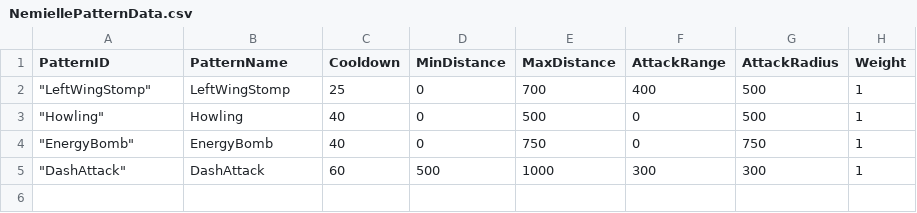
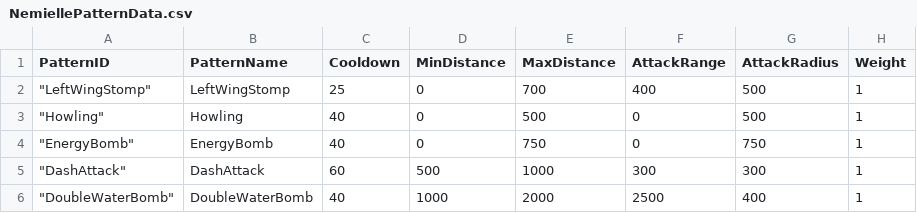
Before and after one commit to hanseoungheon/Wanted_Project4, a CSV file: Content/Monster/Data/NemiellePatternData.csv, drawn as a sheet.

Commit message:
몬스터 투사체 발사 패턴 생성
- 몬스터 투사체 액터인 P4MonsterProjectile 클래스 생성
- Nemielle 원거리 패턴인 DoubleWaterBomb 패턴 추가
  - DoubleWaterBomb Pattern Data, Gameplay Tag, 애님 몽타주 생성
  - 모션에 맞춰서 2번 원거리 투사체 발사하도록 노티파이 배치
  - 노티파이 호출 시 MonsterProjectile 생성하도록 구현
  - 생성된 투사체는 플레이어 방향을 향해 일정 속도로 발사
  - 일단 Sphere 메쉬를 사용하여 구현

```diff
--- a/Content/Monster/Data/NemiellePatternData.csv
+++ b/Content/Monster/Data/NemiellePatternData.csv
@@ -5 +5,2 @@ PatternID,PatternName,Cooldown,MinDistance,MaxDistance,AttackRange,AttackRadius,
 """DashAttack""",DashAttack,60,500,1000,300,300,1
+"""DoubleWaterBomb""",DoubleWaterBomb,40,1000,2000,2500,400,1
```
Also changed, not shown: 12 other files.
